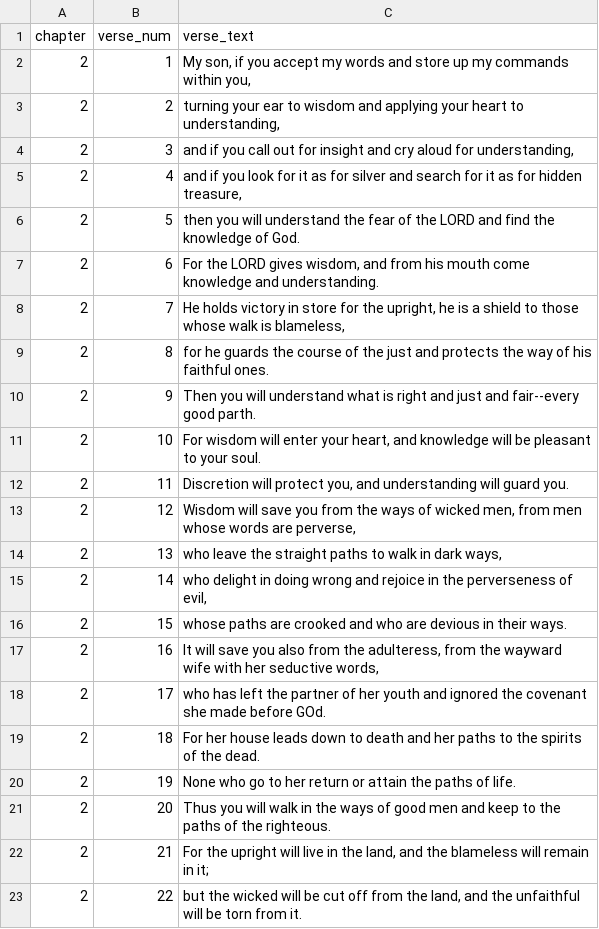
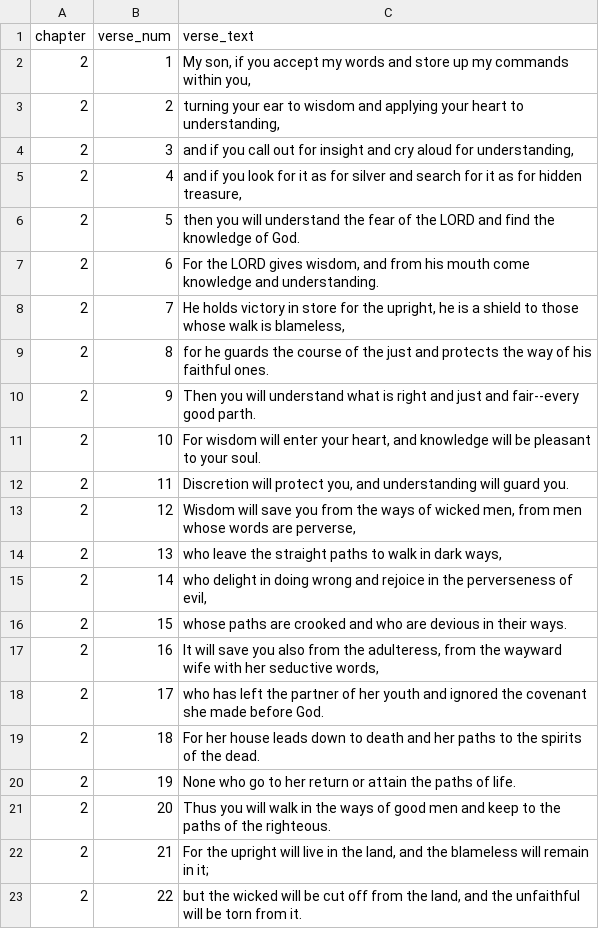
Before and after one commit to kkuivenhoven/Proverbs16, a CSV file: proverbsVerses/proverbs2.csv, drawn as a sheet.

```diff
--- a/proverbsVerses/proverbs2.csv
+++ b/proverbsVerses/proverbs2.csv
@@ -17,3 +17,3 @@ chapter,verse_num,verse_text
 2,16,"It will save you also from the adulteress, from the wayward wife with her seductive words,"
-2,17,"who has left the partner of her youth and ignored the covenant she made before GOd."
+2,17,"who has left the partner of her youth and ignored the covenant she made before God."
 2,18,"For her house leads down to death and her paths to the spirits of the dead."
```
Also changed, not shown: proverbsVerses/proverbs3.csv, 40 other files.
